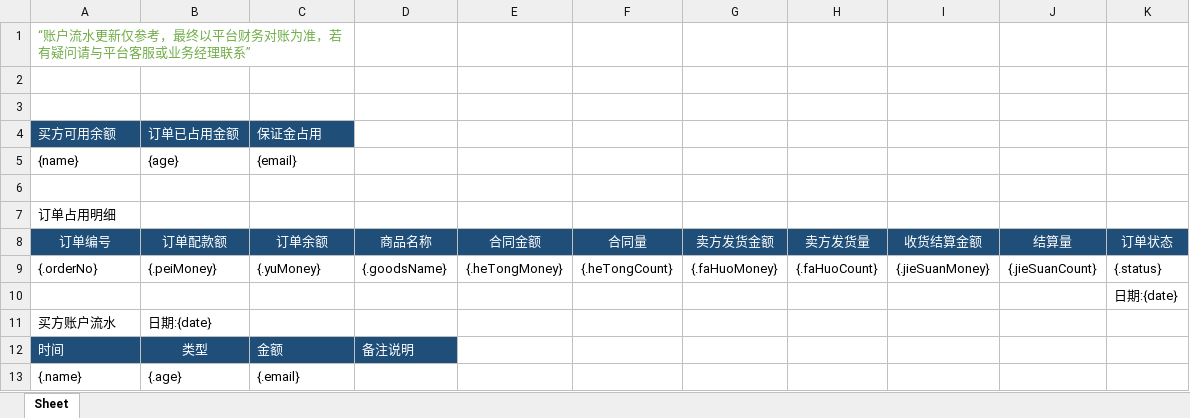
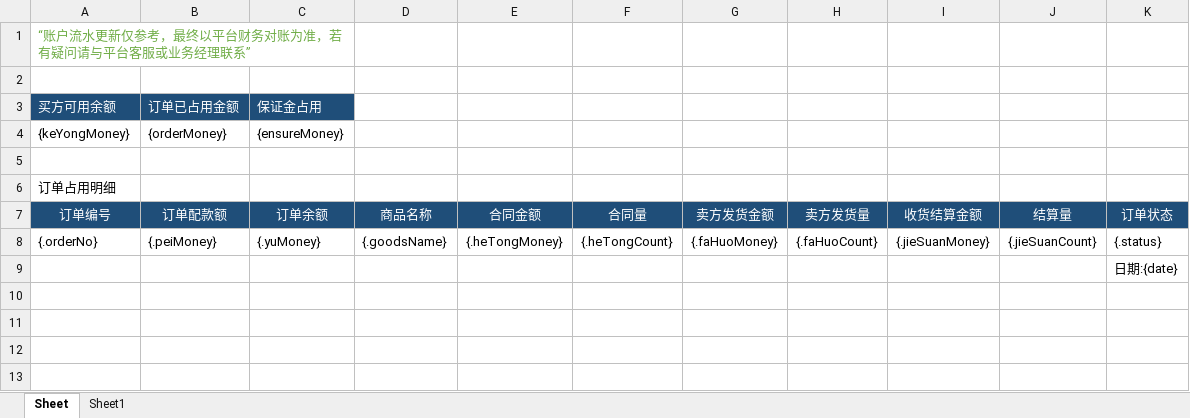
Before and after one commit to Cps-Ferris/easyexcel-encapsulation, an Excel workbook: src/main/resources/template/fill.xlsx, sheet Sheet, drawn as a sheet; values as stored, in another font and other column widths than the file's, no borders; removed rows and columns are numbered as before the commit, all else as after; the diff names each change by its address in the sheet, - before the commit and + after, or states it on an @@ line.

```diff
--- a/src/main/resources/template/fill.xlsx (sheet Sheet)
+++ b/src/main/resources/template/fill.xlsx (sheet Sheet)
+sheet tab: Sheet1
-row 3: (empty)
-row 5: {name} | {age} | {email}
+row 4: {keYongMoney} | {orderMoney} | {ensureMoney}
-row 11: 买方账户流水 | 日期:{date}
-row 12: 时间 | 类型 | 金额 | 备注说明
-row 13: {.name} | {.age} | {.email}
```
Also changed, not shown: 2 other files.
